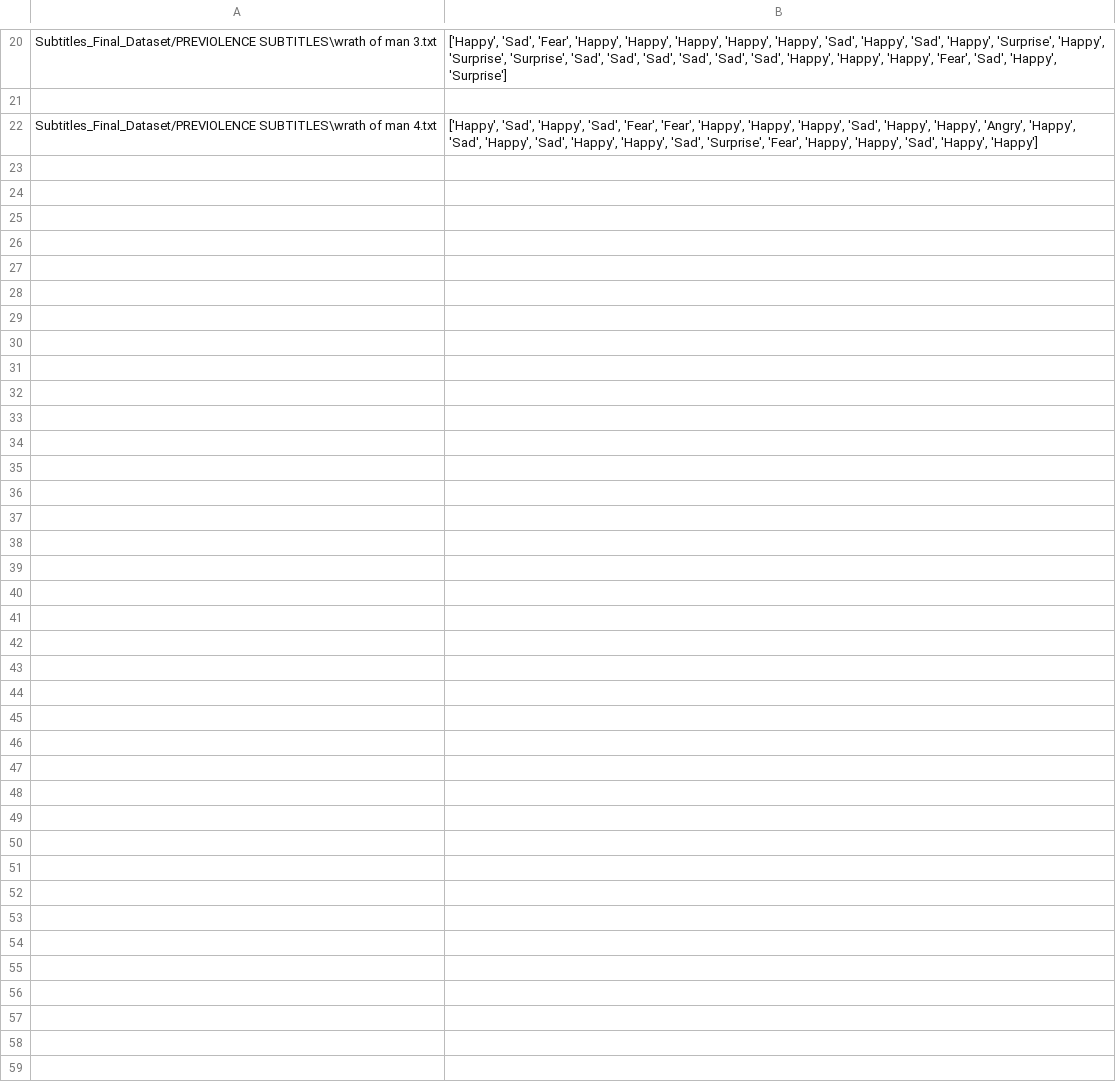
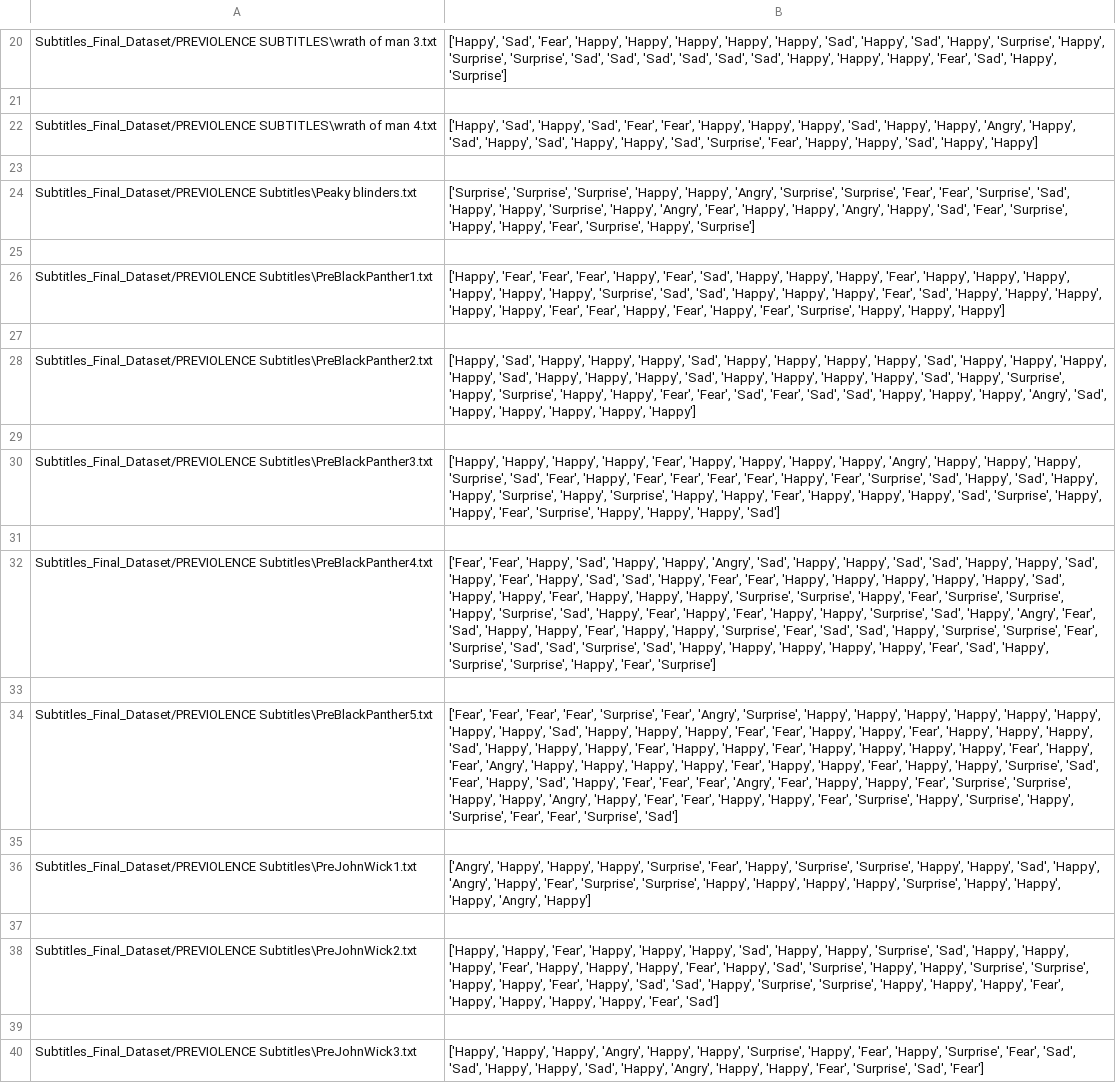
Before and after one commit to khaleddsaadd/GraduationProject, a CSV file: Subtitle Emotions/Datasets/PreViolence_Subtitles_Dataset.csv, drawn as a sheet; only a part is shown, gaps mark what is left out; the diff names each change by its address in the sheet, - before the commit and + after, or states it on an @@ line.

```diff
--- a/Subtitle Emotions/Datasets/PreViolence_Subtitles_Dataset.csv
+++ b/Subtitle Emotions/Datasets/PreViolence_Subtitles_Dataset.csv
+row 23: (empty)
+row 24: Subtitles_Final_Dataset/PREVIOLENCE Subtitles\Peaky blinders.txt | ['Surprise', 'Surprise', 'Surprise', 'Happy', 'Happy', 'Angry', 'Surprise', 'Surprise', 'Fear', 'Fear', 'Surprise', 'Sad', 'Happy', 'Happy', 'Surprise', 'Happy', 'Angry', 'Fear', 'Happy', 'Happy', 'Angry', 'Happy', 'Sad', 'Fear', 'Surprise', 'Happy', 'Happy', 'Fear', 'Surprise', 'Happy', 'Surprise']
+row 25: (empty)
+row 26: Subtitles_Final_Dataset/PREVIOLENCE Subtitles\PreBlackPanther1.txt | ['Happy', 'Fear', 'Fear', 'Fear', 'Happy', 'Fear', 'Sad', 'Happy', 'Happy', 'Happy', 'Fear', 'Happy', 'Happy', 'Happy', 'Happy', 'Happy', 'Happy', 'Surprise', 'Sad', 'Sad', 'Happy', 'Happy', 'Happy', 'Fear', 'Sad', 'Happy', 'Happy', 'Happy', 'Happy', 'Happy', 'Fear', 'Fear', 'Happy', 'Fear', 'Happy', 'Fear', 'Surprise', 'Happy', 'Happy', 'Happy']
+row 27: (empty)
+row 28: Subtitles_Final_Dataset/PREVIOLENCE Subtitles\PreBlackPanther2.txt | ['Happy', 'Sad', 'Happy', 'Happy', 'Happy', 'Sad', 'Happy', 'Happy', 'Happy', 'Happy', 'Sad', 'Happy', 'Happy', 'Happy', 'Happy', 'Sad', 'Happy', 'Happy', 'Happy', 'Sad', 'Happy', 'Happy', 'Happy', 'Happy', 'Sad', 'Happy', 'Surprise', 'Happy', 'Surprise', 'Happy', 'Happy', 'Fear', 'Fear', 'Sad', 'Fear', 'Sad', 'Sad', 'Happy', 'Happy', 'Happy', 'Angry', 'Sad', 'Happy', 'Happy', 'Happy', 'Happy', 'Happy']
+row 29: (empty)
+row 30: Subtitles_Final_Dataset/PREVIOLENCE Subtitles\PreBlackPanther3.txt | ['Happy', 'Happy', 'Happy', 'Happy', 'Fear', 'Happy', 'Happy', 'Happy', 'Happy', 'Angry', 'Happy', 'Happy', 'Happy', 'Surprise', 'Sad', 'Fear', 'Happy', 'Fear', 'Fear', 'Fear', 'Fear', 'Happy', 'Fear', 'Surprise', 'Sad', 'Happy', 'Sad', 'Happy', 'Happy', 'Surprise', 'Happy', 'Surprise', 'Happy', 'Happy', 'Fear', 'Happy', 'Happy', 'Happy', 'Sad', 'Surprise', 'Happy', 'Happy', 'Fear', 'Surprise', 'Happy', 'Happy', 'Happy', 'Sad']
+row 31: (empty)
+row 32: Subtitles_Final_Dataset/PREVIOLENCE Subtitles\PreBlackPanther4.txt | ['Fear', 'Fear', 'Happy', 'Sad', 'Happy', 'Happy', 'Angry', 'Sad', 'Happy', 'Happy', 'Sad', 'Sad', 'Happy', 'Happy', 'Sad', 'Happy', 'Fear', 'Happy', 'Sad', 'Sad', 'Happy', 'Fear', 'Fear', 'Happy', 'Happy', 'Happy', 'Happy', 'Happy', 'Sad', 'Happy', 'Happy', 'Fear', 'Happy', 'Happy', 'Happy', 'Surprise', 'Surprise', 'Happy', 'Fear', 'Surprise', 'Surprise', 'Happy', 'Surprise', 'Sad', 'Happy', 'Fear', 'Happy', 'Fear', 'Happy', 'Happy', 'Surprise', 'Sad', 'Happy', 'Angry', 'Fear', 'Sad', 'Happy', 'Happy', 'Fear', 'Happy', 'Happy', 'Surprise', 'Fear', 'Sad', 'Sad', 'Happy', 'Surprise', 'Surprise', 'Fear', 'Surprise', 'Sad', 'Sad', 'Surprise', 'Sad', 'Happy', 'Happy', 'Happy', 'Happy', 'Happy', 'Fear', 'Sad', 'Happy', 'Surprise', 'Surprise', 'Happy', 'Fear', 'Surprise']
+row 33: (empty)
+row 34: Subtitles_Final_Dataset/PREVIOLENCE Subtitles\PreBlackPanther5.txt | ['Fear', 'Fear', 'Fear', 'Fear', 'Surprise', 'Fear', 'Angry', 'Surprise', 'Happy', 'Happy', 'Happy', 'Happy', 'Happy', 'Happy', 'Happy', 'Happy', 'Sad', 'Happy', 'Happy', 'Happy', 'Fear', 'Fear', 'Happy', 'Happy', 'Fear', 'Happy', 'Happy', 'Happy', 'Sad', 'Happy', 'Happy', 'Happy', 'Fear', 'Happy', 'Happy', 'Fear', 'Happy', 'Happy', 'Happy', 'Happy', 'Fear', 'Happy', 'Fear', 'Angry', 'Happy', 'Happy', 'Happy', 'Happy', 'Fear', 'Happy', 'Happy', 'Fear', 'Happy', 'Happy', 'Surprise', 'Sad', 'Fear', 'Happy', 'Sad', 'Happy', 'Fear', 'Fear', 'Fear', 'Angry', 'Fear', 'Happy', 'Happy', 'Fear', 'Surprise', 'Surprise', 'Happy', 'Happy', 'Angry', 'Happy', 'Fear', 'Fear', 'Happy', 'Happy', 'Fear', 'Surprise', 'Happy', 'Surprise', 'Happy', 'Surprise', 'Fear', 'Fear', 'Surprise', 'Sad']
+row 35: (empty)
+row 36: Subtitles_Final_Dataset/PREVIOLENCE Subtitles\PreJohnWick1.txt | ['Angry', 'Happy', 'Happy', 'Happy', 'Surprise', 'Fear', 'Happy', 'Surprise', 'Surprise', 'Happy', 'Happy', 'Sad', 'Happy', 'Angry', 'Happy', 'Fear', 'Surprise', 'Surprise', 'Happy', 'Happy', 'Happy', 'Happy', 'Surprise', 'Happy', 'Happy', 'Happy', 'Angry', 'Happy']
+row 37: (empty)
+row 38: Subtitles_Final_Dataset/PREVIOLENCE Subtitles\PreJohnWick2.txt | ['Happy', 'Happy', 'Fear', 'Happy', 'Happy', 'Happy', 'Sad', 'Happy', 'Happy', 'Surprise', 'Sad', 'Happy', 'Happy', 'Happy', 'Fear', 'Happy', 'Happy', 'Happy', 'Fear', 'Happy', 'Sad', 'Surprise', 'Happy', 'Happy', 'Surprise', 'Surprise', 'Happy', 'Happy', 'Fear', 'Happy', 'Sad', 'Sad', 'Happy', 'Surprise', 'Surprise', 'Happy', 'Happy', 'Happy', 'Fear', 'Happy', 'Happy', 'Happy', 'Happy', 'Fear', 'Sad']
+row 39: (empty)
+row 40: Subtitles_Final_Dataset/PREVIOLENCE Subtitles\PreJohnWick3.txt | ['Happy', 'Happy', 'Happy', 'Angry', 'Happy', 'Happy', 'Surprise', 'Happy', 'Fear', 'Happy', 'Surprise', 'Fear', 'Sad', 'Sad', 'Happy', 'Happy', 'Sad', 'Happy', 'Angry', 'Happy', 'Happy', 'Fear', 'Surprise', 'Sad', 'Fear']
```
Also changed, not shown: 2 other files.
